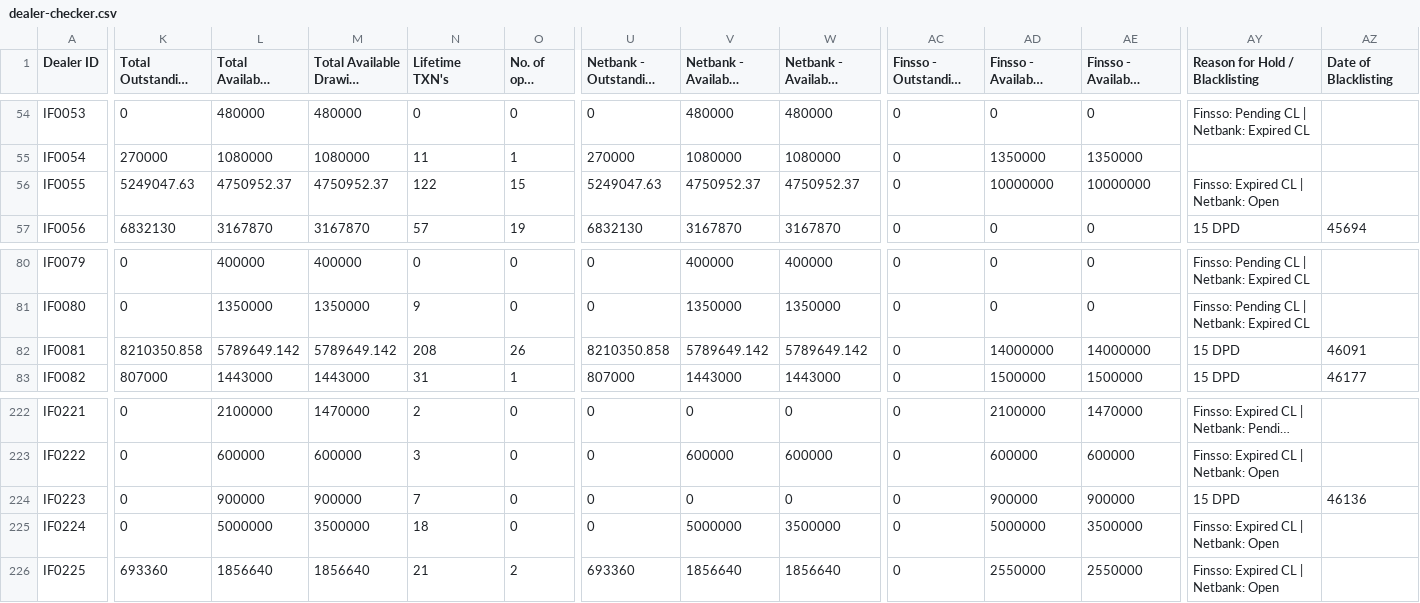
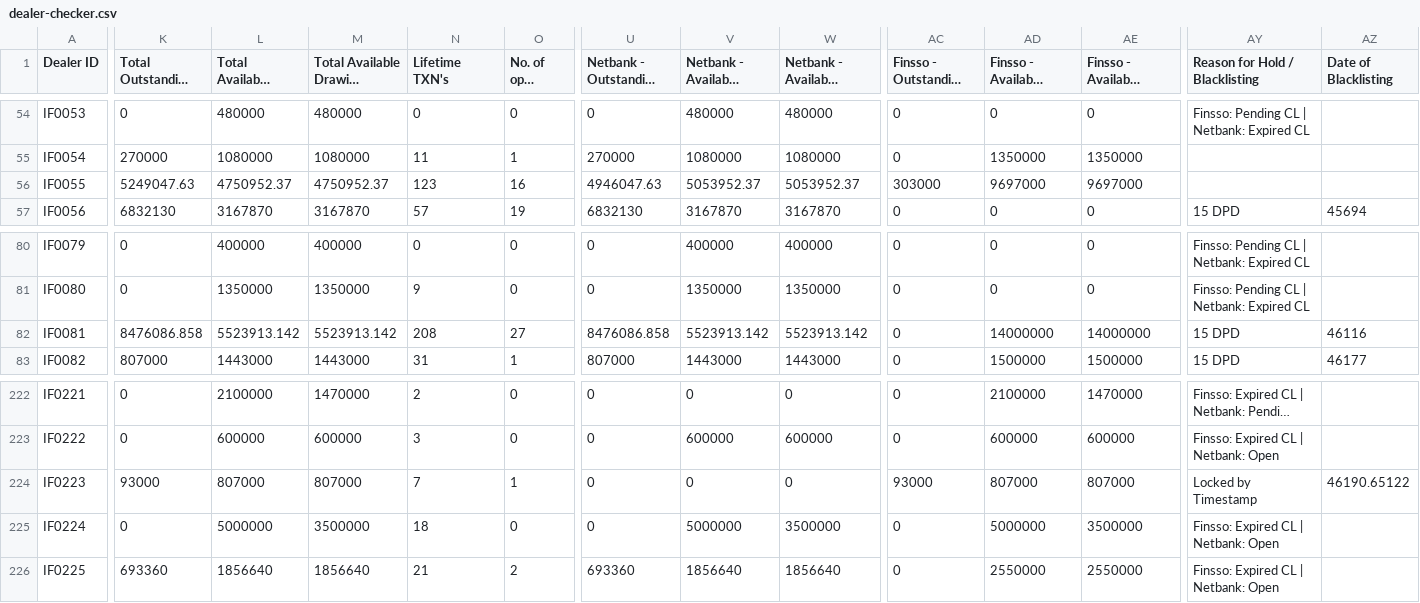
Before and after one commit to miguelcordero-ops/finsso-repository, a CSV file: data/dealer-checker.csv, drawn as a sheet; only a part is shown, gaps mark what is left out; long unchanged cells end in …; the diff covers the shown part only; the diff names each change by its address in the sheet, - before the commit and + after, or states it on an @@ line.

Commit message:
Auto-export "[Raw] Dealer Checker" — 2026-10-16T10:11:43.755Z

```diff
--- a/data/dealer-checker.csv
+++ b/data/dealer-checker.csv
-N56 (Lifetime TXN's): 122
+N56 (Lifetime TXN's): 123
-O56 (No. of open Loans): 15
+O56 (No. of open Loans): 16
-U56 (Netbank - Outstanding Principal): 5249047.63
+U56 (Netbank - Outstanding Principal): 4946047.63
-V56 (Netbank - Available Credit Limit): 4750952.37
+V56 (Netbank - Available Credit Limit): 5053952.37
-W56: 4750952.37
+W56: 5053952.37
-AC56 (Finsso - Outstanding Principal): 0
+AC56 (Finsso - Outstanding Principal): 303000
-AD56 (Finsso - Available Credit Limit): 10000000
+AD56 (Finsso - Available Credit Limit): 9697000
-AE56 (Finsso - Available Drawing Power): 10000000
+AE56 (Finsso - Available Drawing Power): 9697000
-AY56 (Reason for Hold / Blacklisting): Finsso: Expired CL | Netbank: Open
+AY56 (Reason for Hold / Blacklisting): (empty)
-K82 (Total Outstanding Amount): 8210350.858
+K82 (Total Outstanding Amount): 8476086.858
-L82 (Total Available Credit Limit): 5789649.142
+L82 (Total Available Credit Limit): 5523913.142
-M82 (Total Available Drawing Power): 5789649.142
+M82 (Total Available Drawing Power): 5523913.142
-O82 (No. of open Loans): 26
+O82 (No. of open Loans): 27
-U82 (Netbank - Outstanding Principal): 8210350.858
+U82 (Netbank - Outstanding Principal): 8476086.858
-V82 (Netbank - Available Credit Limit): 5789649.142
+V82 (Netbank - Available Credit Limit): 5523913.142
-W82: 5789649.142
+W82: 5523913.142
-AZ82 (Date of Blacklisting): 46091
+AZ82 (Date of Blacklisting): 46116
-K224 (Total Outstanding Amount): 0
+K224 (Total Outstanding Amount): 93000
-L224 (Total Available Credit Limit): 900000
+L224 (Total Available Credit Limit): 807000
-M224 (Total Available Drawing Power): 900000
+M224 (Total Available Drawing Power): 807000
-O224 (No. of open Loans): 0
+O224 (No. of open Loans): 1
-AC224 (Finsso - Outstanding Principal): 0
+AC224 (Finsso - Outstanding Principal): 93000
-AD224 (Finsso - Available Credit Limit): 900000
+AD224 (Finsso - Available Credit Limit): 807000
-AE224 (Finsso - Available Drawing Power): 900000
+AE224 (Finsso - Available Drawing Power): 807000
-AY224 (Reason for Hold / Blacklisting): 15 DPD
+AY224 (Reason for Hold / Blacklisting): Locked by Timestamp
-AZ224 (Date of Blacklisting): 46136
+AZ224 (Date of Blacklisting): 46190.65122
```
Also changed, not shown: 30 edited cells elsewhere in this file.
